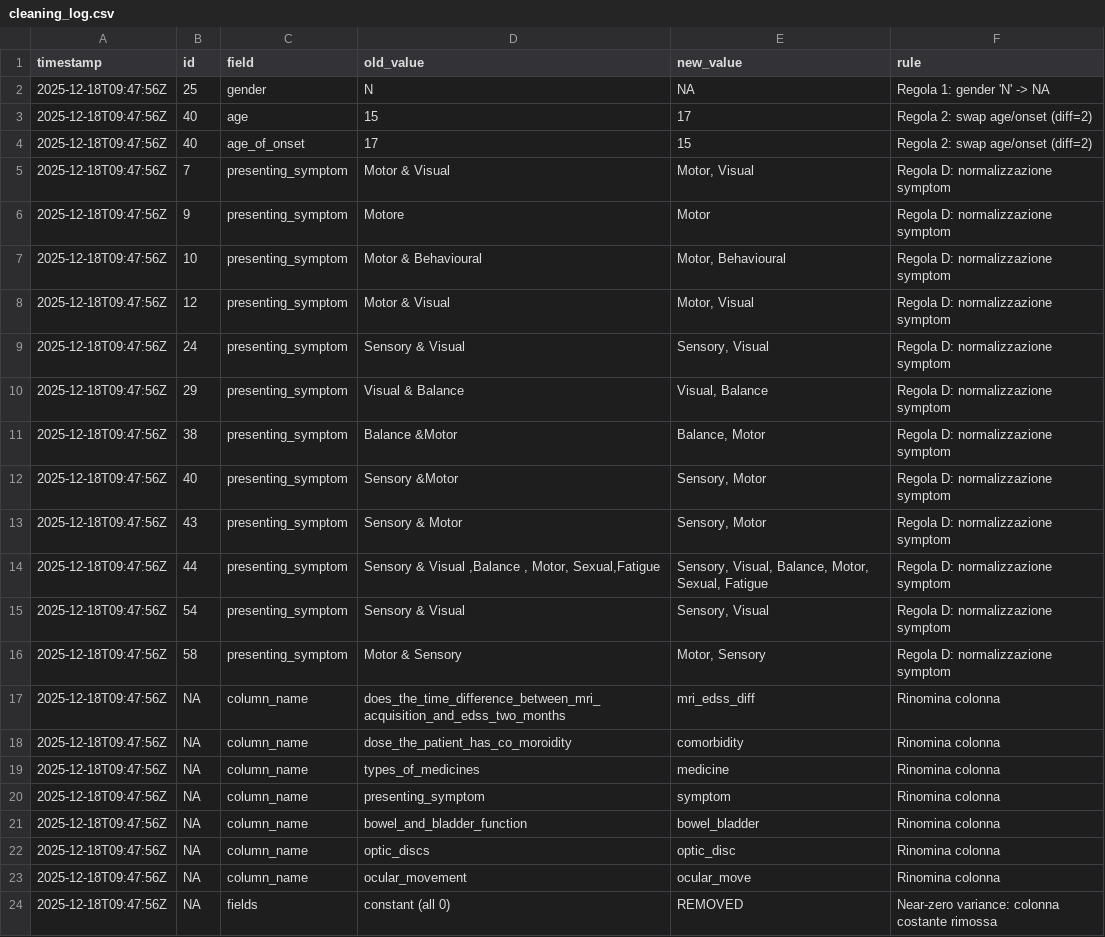
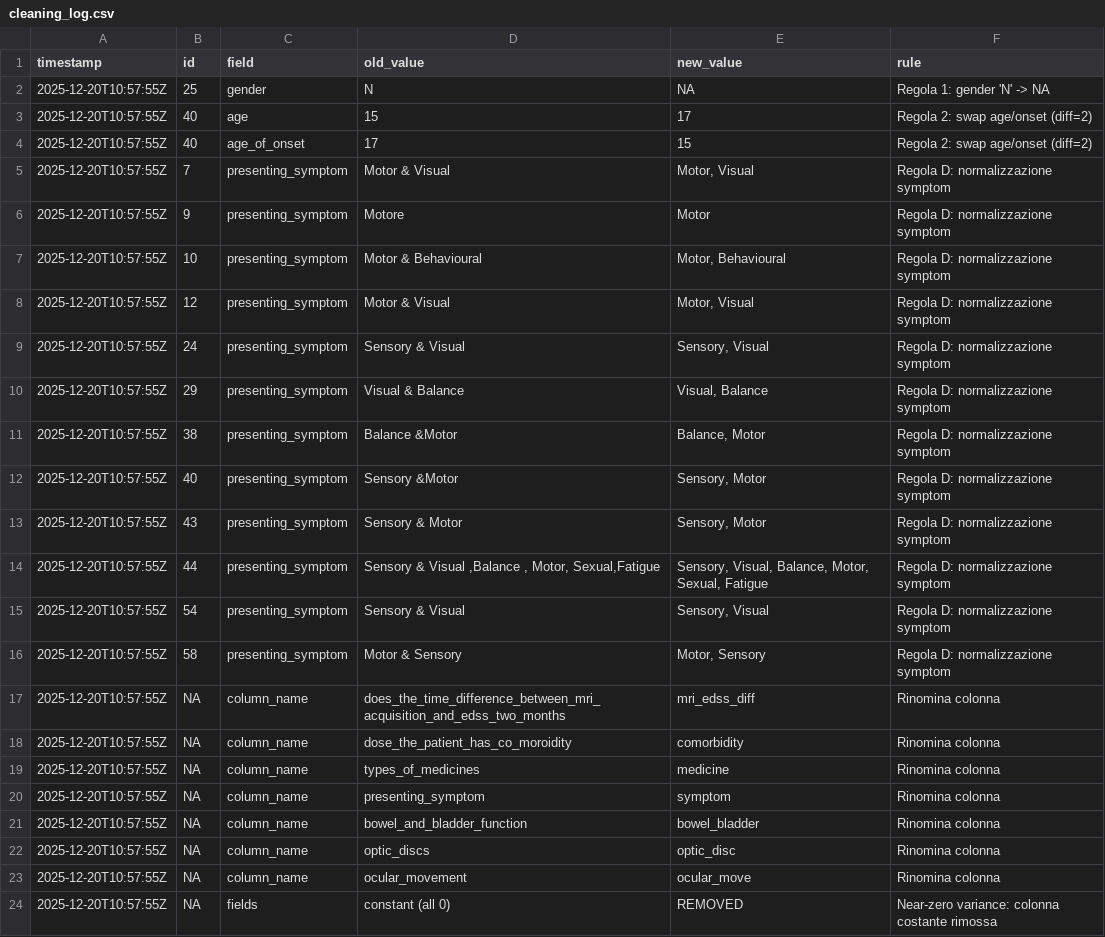
Before and after one commit to dariasimonetti/Progetto-SAD, a CSV file: outputs/logs/cleaning_log.csv, drawn as a sheet.

```diff
--- a/outputs/logs/cleaning_log.csv
+++ b/outputs/logs/cleaning_log.csv
@@ -1,24 +1,24 @@
 timestamp,id,field,old_value,new_value,rule
-2025-12-18T09:47:56Z,25,gender,N,NA,Regola 1: gender 'N' -> NA
-2025-12-18T09:47:56Z,40,age,15,17,Regola 2: swap age/onset (diff=2)
-2025-12-18T09:47:56Z,40,age_of_onset,17,15,Regola 2: swap age/onset (diff=2)
-2025-12-18T09:47:56Z,7,presenting_symptom,Motor & Visual,"Motor, Visual",Regola D: normalizzazione symptom
-2025-12-18T09:47:56Z,9,presenting_symptom,Motore,Motor,Regola D: normalizzazione symptom
-2025-12-18T09:47:56Z,10,presenting_symptom,Motor & Behavioural,"Motor, Behavioural",Regola D: normalizzazione symptom
-2025-12-18T09:47:56Z,12,presenting_symptom,Motor & Visual,"Motor, Visual",Regola D: normalizzazione symptom
-2025-12-18T09:47:56Z,24,presenting_symptom,Sensory & Visual,"Sensory, Visual",Regola D: normalizzazione symptom
-2025-12-18T09:47:56Z,29,presenting_symptom,Visual & Balance,"Visual, Balance",Regola D: normalizzazione symptom
-2025-12-18T09:47:56Z,38,presenting_symptom,Balance &Motor,"Balance, Motor",Regola D: normalizzazione symptom
-2025-12-18T09:47:56Z,40,presenting_symptom,Sensory &Motor,"Sensory, Motor",Regola D: normalizzazione symptom
-2025-12-18T09:47:56Z,43,presenting_symptom,Sensory & Motor,"Sensory, Motor",Regola D: normalizzazione symptom
-2025-12-18T09:47:56Z,44,presenting_symptom,"Sensory & Visual ,Balance , Motor, Sexual,Fatigue","Sensory, Visual, Balance, Motor, Sexual, Fatigue",Regola D: normalizzazione symptom
-2025-12-18T09:47:56Z,54,presenting_symptom,Sensory & Visual,"Sensory, Visual",Regola D: normalizzazione symptom
-2025-12-18T09:47:56Z,58,presenting_symptom,Motor & Sensory,"Motor, Sensory",Regola D: normalizzazione symptom
-2025-12-18T09:47:56Z,NA,column_name,does_the_time_difference_between_mri_acquisition_and_edss_two_months,mri_edss_diff,Rinomina colonna
-2025-12-18T09:47:56Z,NA,column_name,dose_the_patient_has_co_moroidity,comorbidity,Rinomina colonna
-2025-12-18T09:47:56Z,NA,column_name,types_of_medicines,medicine,Rinomina colonna
-2025-12-18T09:47:56Z,NA,column_name,presenting_symptom,symptom,Rinomina colonna
-2025-12-18T09:47:56Z,NA,column_name,bowel_and_bladder_function,bowel_bladder,Rinomina colonna
-2025-12-18T09:47:56Z,NA,column_name,optic_discs,optic_disc,Rinomina colonna
-2025-12-18T09:47:56Z,NA,column_name,ocular_movement,ocular_move,Rinomina colonna
-2025-12-18T09:47:56Z,NA,fields,constant (all 0),REMOVED,Near-zero variance:  colonna costante rimossa
+2025-12-20T10:57:55Z,25,gender,N,NA,Regola 1: gender 'N' -> NA
+2025-12-20T10:57:55Z,40,age,15,17,Regola 2: swap age/onset (diff=2)
+2025-12-20T10:57:55Z,40,age_of_onset,17,15,Regola 2: swap age/onset (diff=2)
+2025-12-20T10:57:55Z,7,presenting_symptom,Motor & Visual,"Motor, Visual",Regola D: normalizzazione symptom
+2025-12-20T10:57:55Z,9,presenting_symptom,Motore,Motor,Regola D: normalizzazione symptom
+2025-12-20T10:57:55Z,10,presenting_symptom,Motor & Behavioural,"Motor, Behavioural",Regola D: normalizzazione symptom
+2025-12-20T10:57:55Z,12,presenting_symptom,Motor & Visual,"Motor, Visual",Regola D: normalizzazione symptom
+2025-12-20T10:57:55Z,24,presenting_symptom,Sensory & Visual,"Sensory, Visual",Regola D: normalizzazione symptom
+2025-12-20T10:57:55Z,29,presenting_symptom,Visual & Balance,"Visual, Balance",Regola D: normalizzazione symptom
+2025-12-20T10:57:55Z,38,presenting_symptom,Balance &Motor,"Balance, Motor",Regola D: normalizzazione symptom
+2025-12-20T10:57:55Z,40,presenting_symptom,Sensory &Motor,"Sensory, Motor",Regola D: normalizzazione symptom
+2025-12-20T10:57:55Z,43,presenting_symptom,Sensory & Motor,"Sensory, Motor",Regola D: normalizzazione symptom
+2025-12-20T10:57:55Z,44,presenting_symptom,"Sensory & Visual ,Balance , Motor, Sexual,Fatigue","Sensory, Visual, Balance, Motor, Sexual, Fatigue",Regola D: normalizzazione symptom
+2025-12-20T10:57:55Z,54,presenting_symptom,Sensory & Visual,"Sensory, Visual",Regola D: normalizzazione symptom
+2025-12-20T10:57:55Z,58,presenting_symptom,Motor & Sensory,"Motor, Sensory",Regola D: normalizzazione symptom
+2025-12-20T10:57:55Z,NA,column_name,does_the_time_difference_between_mri_acquisition_and_edss_two_months,mri_edss_diff,Rinomina colonna
+2025-12-20T10:57:55Z,NA,column_name,dose_the_patient_has_co_moroidity,comorbidity,Rinomina colonna
+2025-12-20T10:57:55Z,NA,column_name,types_of_medicines,medicine,Rinomina colonna
+2025-12-20T10:57:55Z,NA,column_name,presenting_symptom,symptom,Rinomina colonna
+2025-12-20T10:57:55Z,NA,column_name,bowel_and_bladder_function,bowel_bladder,Rinomina colonna
+2025-12-20T10:57:55Z,NA,column_name,optic_discs,optic_disc,Rinomina colonna
+2025-12-20T10:57:55Z,NA,column_name,ocular_movement,ocular_move,Rinomina colonna
+2025-12-20T10:57:55Z,NA,fields,constant (all 0),REMOVED,Near-zero variance:  colonna costante rimossa
```
Also changed, not shown: outputs/tables/summary_numeric.csv, 36 other files.
